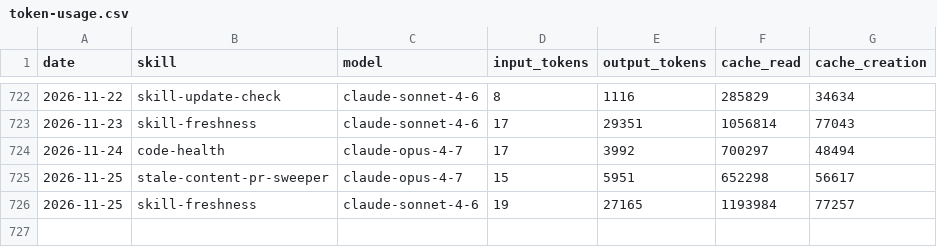
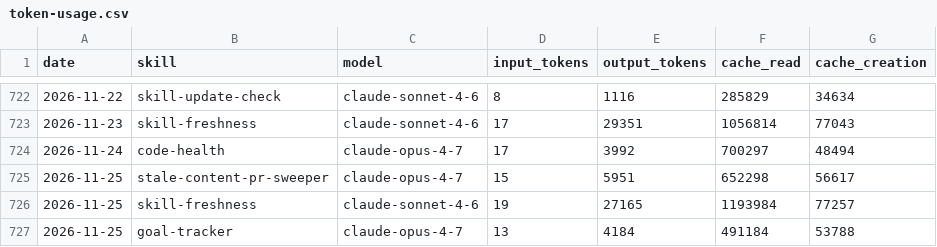
Before and after one commit to swarm-ai-research/aeon, a CSV file: memory/token-usage.csv, drawn as a sheet; only a part is shown, gaps mark what is left out.

Commit message:
chore(goal-tracker): auto-commit 2026-11-25

```diff
--- a/memory/token-usage.csv
+++ b/memory/token-usage.csv
@@ -726 +726,2 @@ date,skill,model,input_tokens,output_tokens,cache_read,cache_creation
 2026-11-25,skill-freshness,claude-sonnet-4-6,19,27165,1193984,77257
+2026-11-25,goal-tracker,claude-opus-4-7,13,4184,491184,53788
```
Also changed, not shown: 3 other files.
